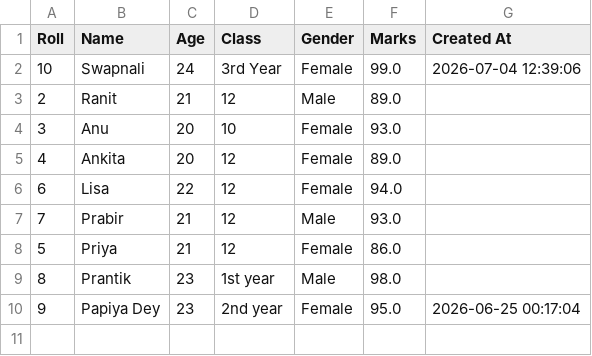
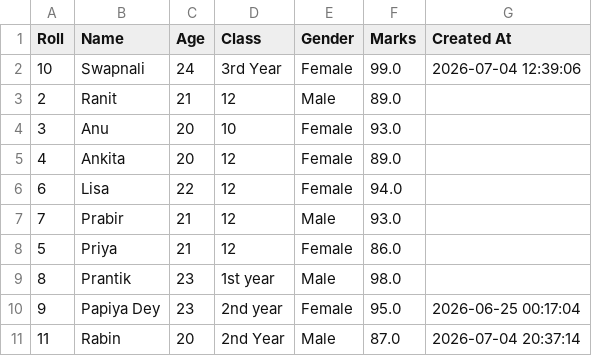
Before and after one commit to HelloAnkitaBera/Student-Managment-System, a CSV file: students.csv (was python/data/students.csv), drawn as a sheet.

```diff
--- a/python/data/students.csv
+++ b/students.csv
@@ -10 +10,2 @@ Roll,Name,Age,Class,Gender,Marks,Created At
 9,Papiya Dey,23,2nd year,Female,95.0,2026-06-25 00:17:04
+11,Rabin,20,2nd Year,Male,87.0,2026-07-04 20:37:14
```
Also changed, not shown: 18 other files.
